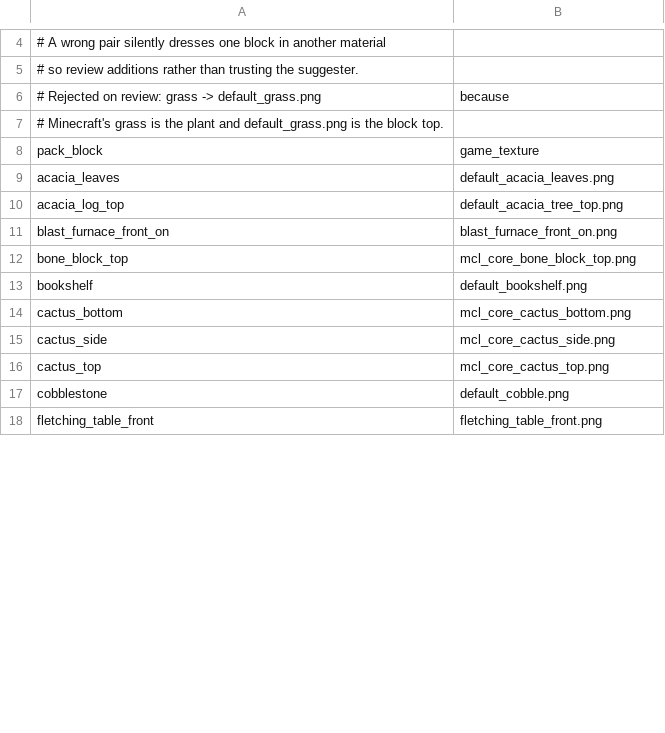
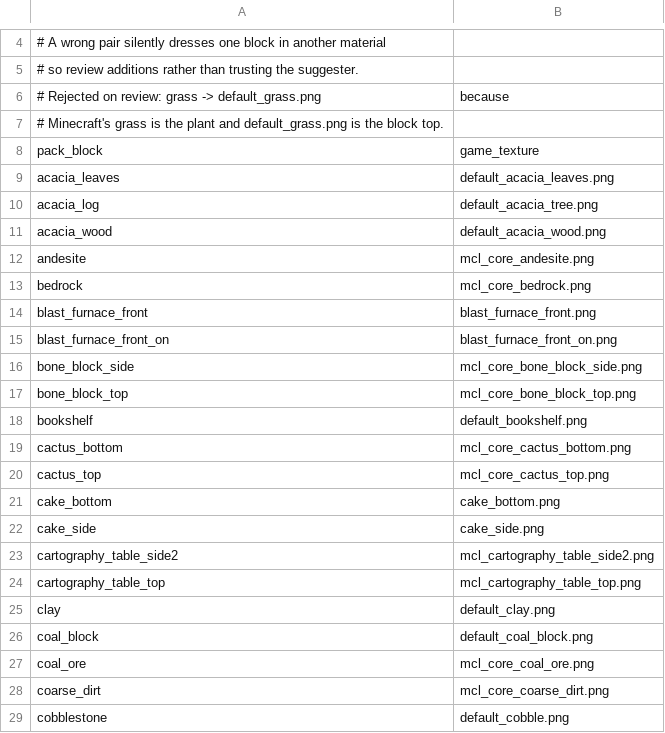
Before and after one commit to p0ss/Goanna, a CSV file: tools/pbr_maps/textureless-mineclone2.csv, drawn as a sheet; only a part is shown, gaps mark what is left out; the shorter side is filled out with more unchanged rows; the diff covers the shown part only.

Commit message:
Read built LabPBR packs and widen the texture maps
Textureless ships two forms: the PixelGraph source tree, with a directory
per block holding normal.png and friends, and the built pack, a flat
directory of <block>_n.png and <block>_s.png. The converter only understood
the first, and the built 32x pack carries 777 blocks against the source
tree's 227, so most of what the pack offers was invisible to us.

Detect the form from the directory layout and compose from either.
Companions are resampled to the game's texture size with LANCZOS for the
normal map and NEAREST for the specular one, because the specular channels
encode discrete material values that must not be blended.

Regenerate the four game maps from the wider candidate list. Every pair is
reviewed by hand: the suggester matches on name, so a wrong pair silently
dresses one block in another block's material. grass is rejected again for
all four, since Minecraft's grass is the short plant while default_grass.png
is the grass block top.

  mineclonia 102, mineclone2 90, asuna 34, minetest_game 32.

Serving the Mineclonia set from the test world's worldmod, every array
material resolves both companions.

Signed-off-by: p0ss <possum.hodgkin@gmail.com>

```diff
--- a/tools/pbr_maps/textureless-mineclone2.csv
+++ b/tools/pbr_maps/textureless-mineclone2.csv
@@ -9,4 +9,9 @@ pack_block,game_texture
 acacia_leaves,default_acacia_leaves.png
-acacia_log_top,default_acacia_tree_top.png
+acacia_log,default_acacia_tree.png
+acacia_wood,default_acacia_wood.png
+andesite,mcl_core_andesite.png
+bedrock,mcl_core_bedrock.png
+blast_furnace_front,blast_furnace_front.png
 blast_furnace_front_on,blast_furnace_front_on.png
+bone_block_side,mcl_core_bone_block_side.png
 bone_block_top,mcl_core_bone_block_top.png
@@ -14,4 +19,11 @@ bookshelf,default_bookshelf.png
 cactus_bottom,mcl_core_cactus_bottom.png
-cactus_side,mcl_core_cactus_side.png
 cactus_top,mcl_core_cactus_top.png
+cake_bottom,cake_bottom.png
+cake_side,cake_side.png
+cartography_table_side2,mcl_cartography_table_side2.png
+cartography_table_top,mcl_cartography_table_top.png
+clay,default_clay.png
+coal_block,default_coal_block.png
+coal_ore,mcl_core_coal_ore.png
+coarse_dirt,mcl_core_coarse_dirt.png
 cobblestone,default_cobble.png
```
Also changed, not shown: 61 added rows and 8 removed rows elsewhere in this file, tools/pbr_maps/textureless-asuna.csv, tools/pbr_maps/textureless-minetest_game.csv, 2 other files.
